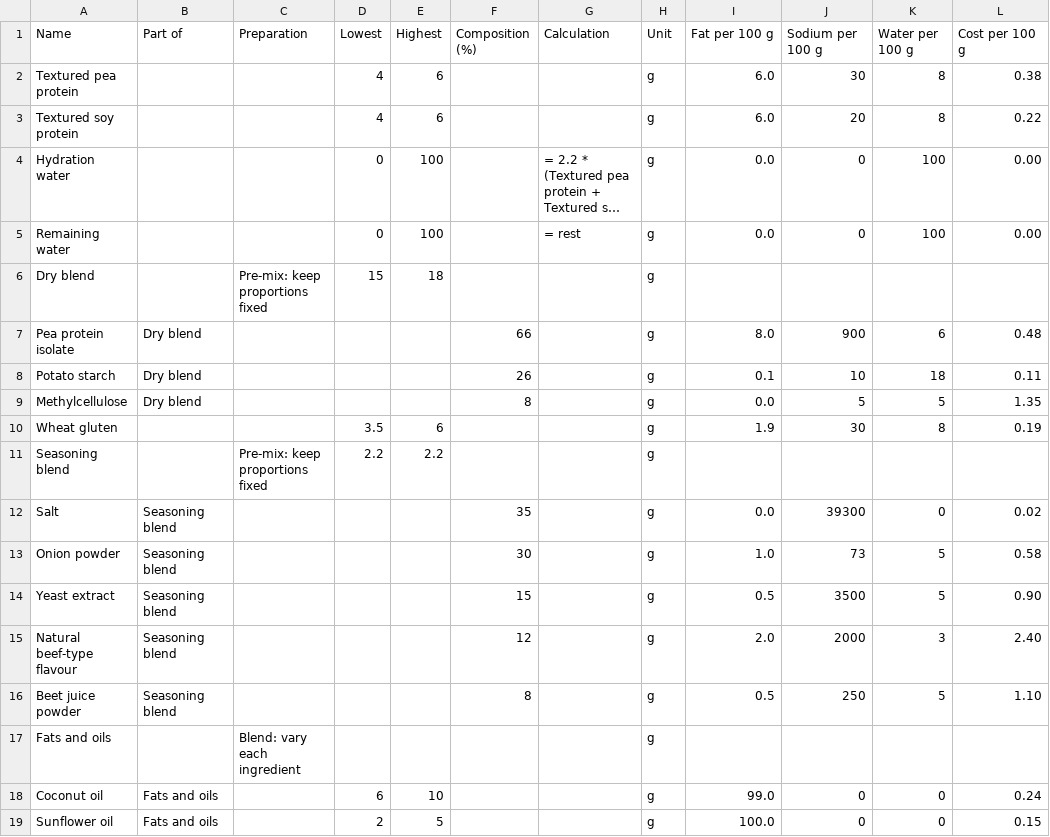
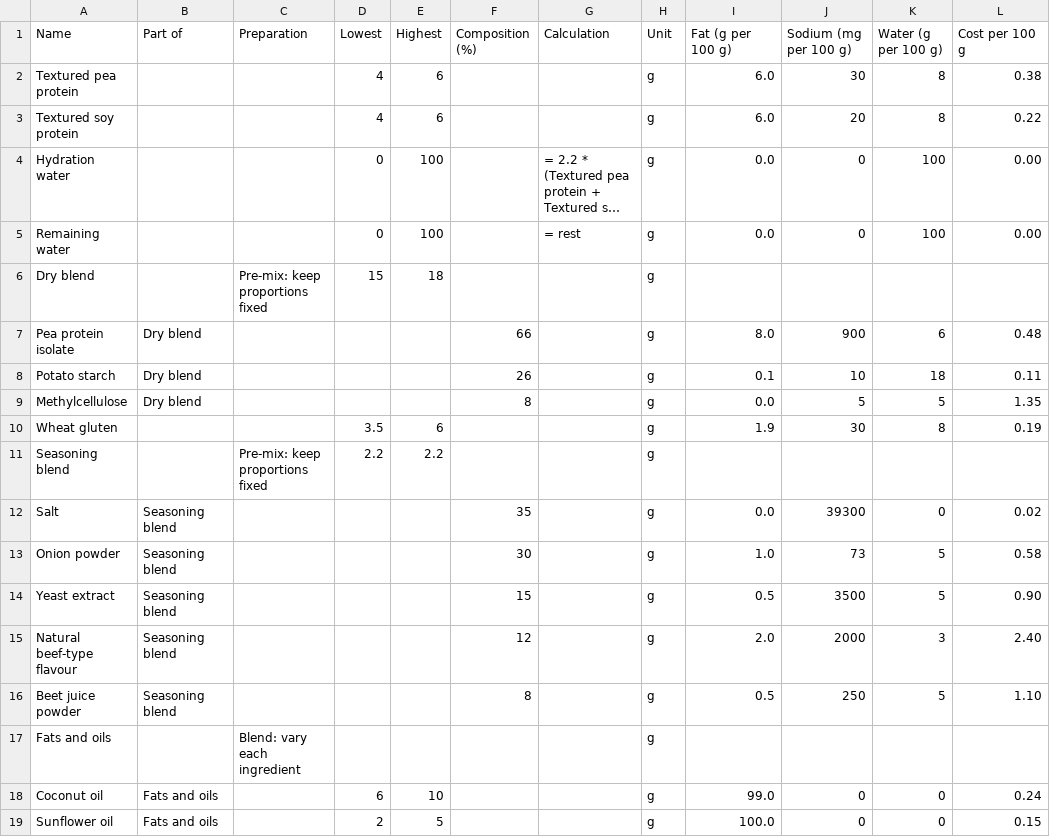
Before and after one commit to thomasat/food_opt, a CSV file: data/samples/burger_setup/burger_ingredients.csv, drawn as a sheet; long unchanged cells end in ….

```diff
--- a/data/samples/burger_setup/burger_ingredients.csv
+++ b/data/samples/burger_setup/burger_ingredients.csv
@@ -1,2 +1,2 @@
-Name,Part of,Preparation,Lowest,Highest,Composition (%),Calculation,Unit,Fat per 100 g,Sodium per 100 g,Water per 100 g,Cost per 100 g
+Name,Part of,Preparation,Lowest,Highest,Composition (%),Calculation,Unit,Fat (g per 100 g),Sodium (mg per 100 g),Water (g per 100 g),Cost per 100 g
 Textured pea protein,,,4,6,,,g,6.0,30,8,0.38
```
Also changed, not shown: 4 other files.
